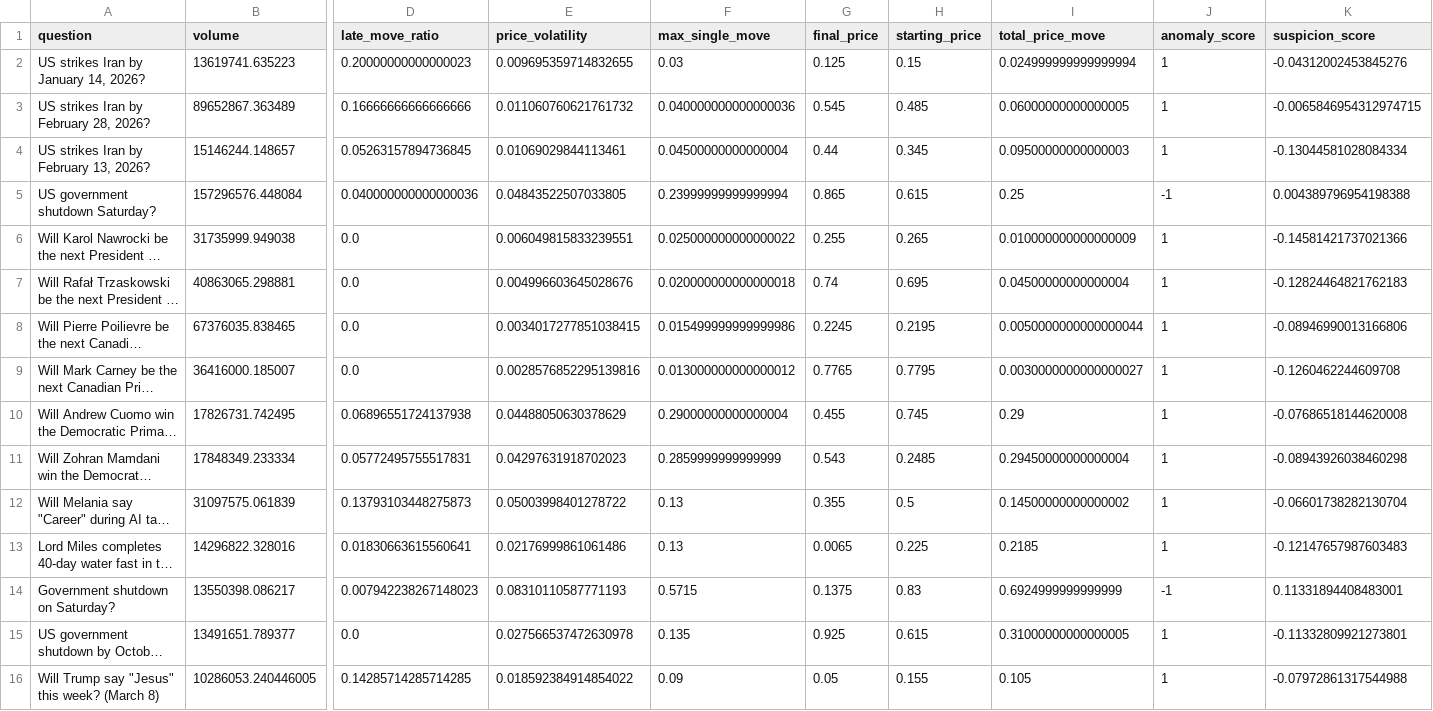
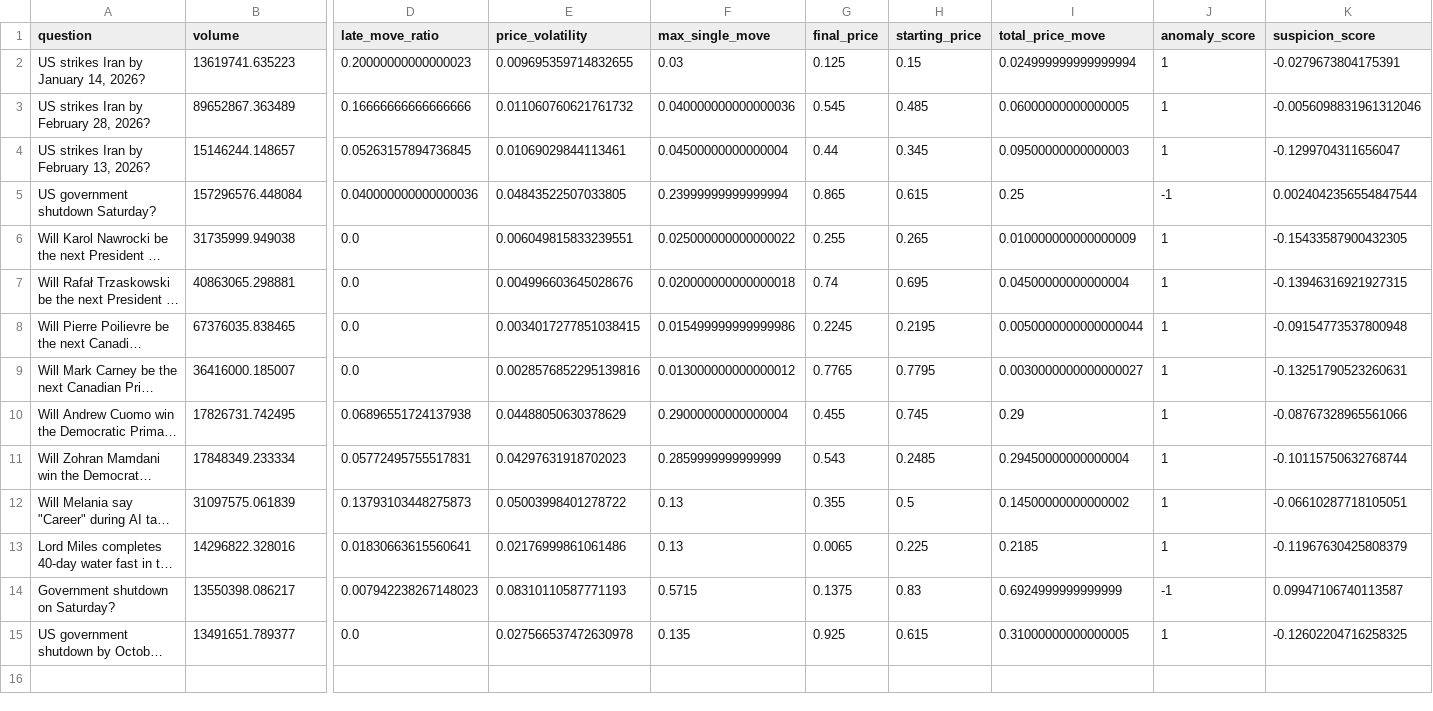
Before and after one commit to chadallen/insider_trading_detection, a CSV file: dashboard/public/df_scored.csv, drawn as a sheet; only a part is shown, gaps mark what is left out; long unchanged cells end in …; rows hold the shown columns only; the diff names each change by its address in the sheet, - before the commit and + after, or states it on an @@ line.

```diff
--- a/dashboard/public/df_scored.csv
+++ b/dashboard/public/df_scored.csv
-K2 (suspicion_score): -0.04312002453845276
+K2 (suspicion_score): -0.0279673804175391
-K3 (suspicion_score): -0.0065846954312974715
+K3 (suspicion_score): -0.0056098831961312046
-K4 (suspicion_score): -0.13044581028084334
+K4 (suspicion_score): -0.1299704311656047
-K5 (suspicion_score): 0.004389796954198388
+K5 (suspicion_score): 0.0024042356554847544
-K6 (suspicion_score): -0.14581421737021366
+K6 (suspicion_score): -0.15433587900432305
-K7 (suspicion_score): -0.12824464821762183
+K7 (suspicion_score): -0.13946316921927315
-K8 (suspicion_score): -0.08946990013166806
+K8 (suspicion_score): -0.09154773537800948
-K9 (suspicion_score): -0.1260462244609708
+K9 (suspicion_score): -0.13251790523260631
-K10 (suspicion_score): -0.07686518144620008
+K10 (suspicion_score): -0.08767328965561066
-K11 (suspicion_score): -0.08943926038460298
+K11 (suspicion_score): -0.10115750632768744
-K12 (suspicion_score): -0.06601738282130704
+K12 (suspicion_score): -0.06610287718105051
-K13 (suspicion_score): -0.12147657987603483
+K13 (suspicion_score): -0.11967630425808379
-K14 (suspicion_score): 0.11331894408483001
+K14 (suspicion_score): 0.09947106740113587
-K15 (suspicion_score): -0.11332809921273801
+K15 (suspicion_score): -0.12602204716258325
-row 16: Will Trump say "Jesus" this week? (March 8) | 10286053.240446005 | 0.14285714285714285 | 0.018592384914854022 | 0.09 | 0.05 | 0.155 | 0.105 | 1 | -0.07972861317544988
```
Also changed, not shown: dashboard/public/df_combined.csv, outputs/df_combined.csv, 2 other files.
